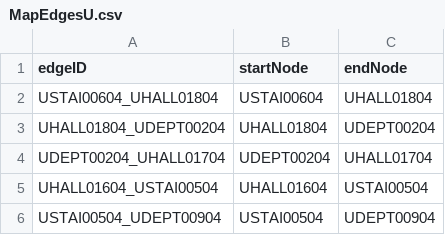
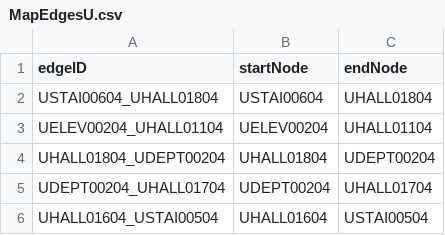
Before and after one commit to lokesh234/SoftwareEngineeringFinalProject, a CSV file: src/main/resources/csv_files/MapEdgesU.csv, drawn as a sheet; only a part is shown; the shorter side is filled out with more unchanged rows; the diff names each change by its address in the sheet, - before the commit and + after, or states it on an @@ line.

```diff
--- a/src/main/resources/csv_files/MapEdgesU.csv
+++ b/src/main/resources/csv_files/MapEdgesU.csv
+row 3: UELEV00204_UHALL01104 | UELEV00204 | UHALL01104
```
Also changed, not shown: 6 other files.
